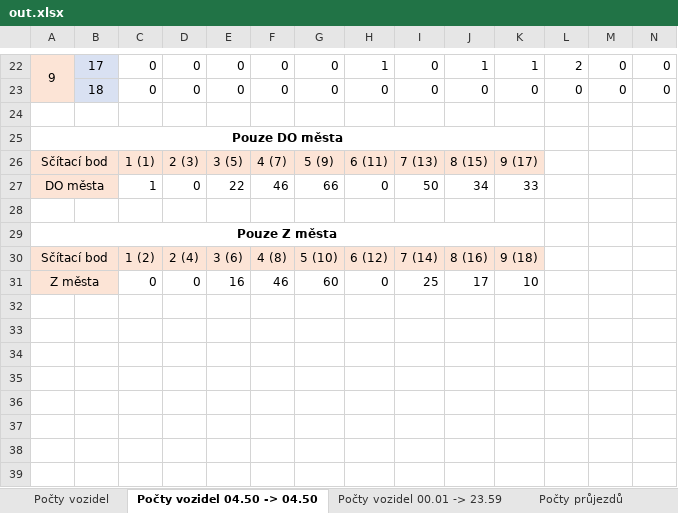
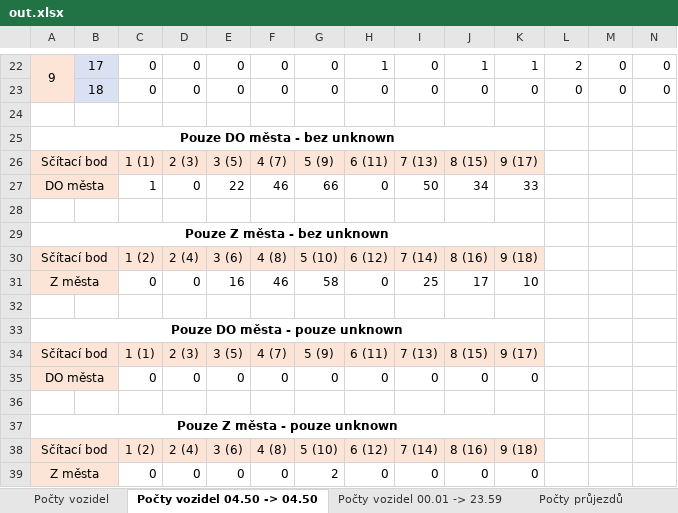
Before and after one commit to kidal5/CarsFlow, an Excel workbook: out.xlsx, sheet Počty vozidel 04.50 -> 04.50, drawn as a sheet; only a part is shown, gaps mark what is left out; values as stored, in another font and other column widths than the file's, no borders; conditional formats not drawn; rows hold the shown columns only; the diff names each change by its address in the sheet, - before the commit and + after, or states it on an @@ line.

Commit message:
separated unkown License Plates in Počty vozidel sheet

```diff
--- a/out.xlsx (sheet Počty vozidel 04.50 -> 04.50)
+++ b/out.xlsx (sheet Počty vozidel 04.50 -> 04.50)
@@ column A renumbered between rows 25 and 29 @@
-G31: 60
+G31: 58
+row 32: (empty)
+row 33: Pouze DO města - pouze unknown
+row 34: Sčítací bod |  | 1 (1) | 2 (3) | 3 (5) | 4 (7) | 5 (9) | 6 (11) | 7 (13) | 8 (15) | 9 (17)
+row 35: DO města |  | 0 | 0 | 0 | 0 | 0 | 0 | 0 | 0 | 0
+row 36: (empty)
+row 37: Pouze Z města - pouze unknown
+row 38: Sčítací bod |  | 1 (2) | 2 (4) | 3 (6) | 4 (8) | 5 (10) | 6 (12) | 7 (14) | 8 (16) | 9 (18)
+row 39: Z města |  | 0 | 0 | 0 | 0 | 2 | 0 | 0 | 0 | 0
```
Also changed, not shown: sheet Počty vozidel, sheet Počty vozidel 00.01 -> 23.59, formulas that keep their value, 4 other files.
